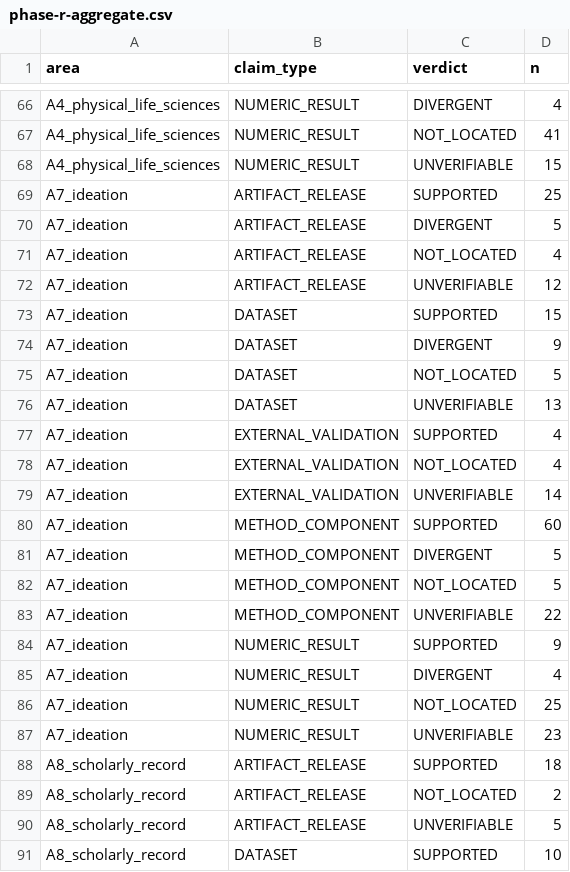
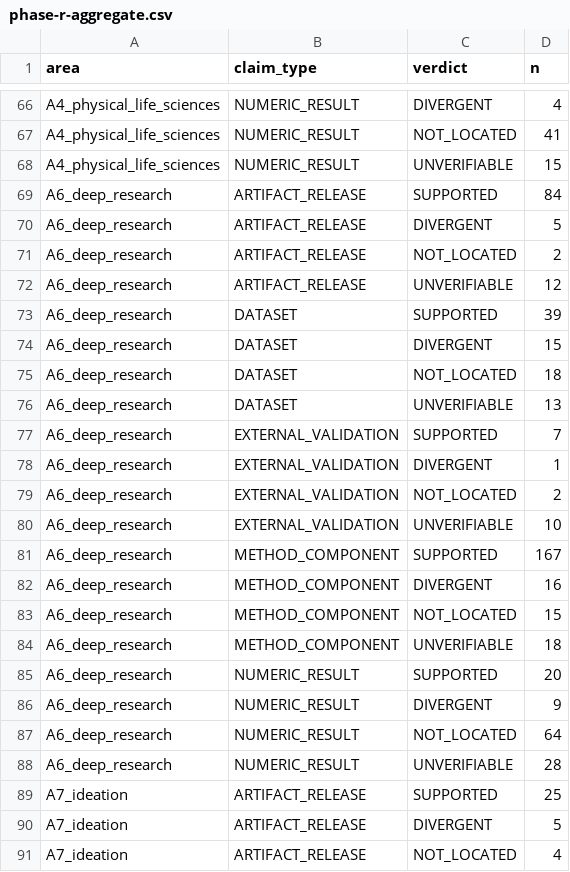
Before and after one commit to Kopachelli/arxiv-frontier, a CSV file: data/phase-r-aggregate.csv, drawn as a sheet; only a part is shown, gaps mark what is left out; the shorter side is filled out with more unchanged rows.

```diff
--- a/data/phase-r-aggregate.csv
+++ b/data/phase-r-aggregate.csv
@@ -68,2 +68,22 @@ A4_physical_life_sciences,NUMERIC_RESULT,NOT_LOCATED,41
 A4_physical_life_sciences,NUMERIC_RESULT,UNVERIFIABLE,15
+A6_deep_research,ARTIFACT_RELEASE,SUPPORTED,84
+A6_deep_research,ARTIFACT_RELEASE,DIVERGENT,5
+A6_deep_research,ARTIFACT_RELEASE,NOT_LOCATED,2
+A6_deep_research,ARTIFACT_RELEASE,UNVERIFIABLE,12
+A6_deep_research,DATASET,SUPPORTED,39
+A6_deep_research,DATASET,DIVERGENT,15
+A6_deep_research,DATASET,NOT_LOCATED,18
+A6_deep_research,DATASET,UNVERIFIABLE,13
+A6_deep_research,EXTERNAL_VALIDATION,SUPPORTED,7
+A6_deep_research,EXTERNAL_VALIDATION,DIVERGENT,1
+A6_deep_research,EXTERNAL_VALIDATION,NOT_LOCATED,2
+A6_deep_research,EXTERNAL_VALIDATION,UNVERIFIABLE,10
+A6_deep_research,METHOD_COMPONENT,SUPPORTED,167
+A6_deep_research,METHOD_COMPONENT,DIVERGENT,16
+A6_deep_research,METHOD_COMPONENT,NOT_LOCATED,15
+A6_deep_research,METHOD_COMPONENT,UNVERIFIABLE,18
+A6_deep_research,NUMERIC_RESULT,SUPPORTED,20
+A6_deep_research,NUMERIC_RESULT,DIVERGENT,9
+A6_deep_research,NUMERIC_RESULT,NOT_LOCATED,64
+A6_deep_research,NUMERIC_RESULT,UNVERIFIABLE,28
 A7_ideation,ARTIFACT_RELEASE,SUPPORTED,25
```
Also changed, not shown: 7 other files.
